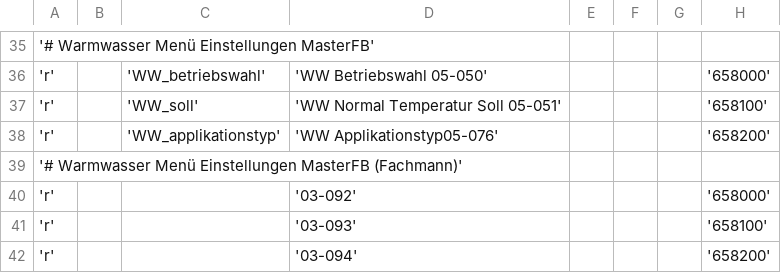
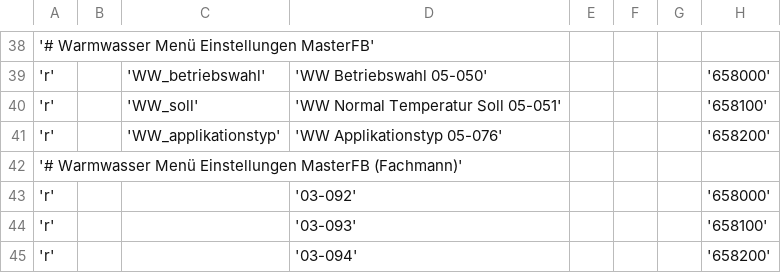
Before and after one commit to Freneato/ebusd-configuration, a CSV file: ebusd-2.1.x/de/bartl_tem/bartl.csv, drawn as a sheet; only a part is shown, gaps mark what is left out; addresses are those after the commit; the diff covers the shown part only; the diff names each change by its address in the sheet, - before the commit and + after, or states it on an @@ line.

```diff
--- a/ebusd-2.1.x/de/bartl_tem/bartl.csv
+++ b/ebusd-2.1.x/de/bartl_tem/bartl.csv
-D41: 'WW Applikationstyp05-076'
+D41: 'WW Applikationstyp 05-076'
```
Also changed, not shown: 8 added rows and 13 edited cells elsewhere in this file.
